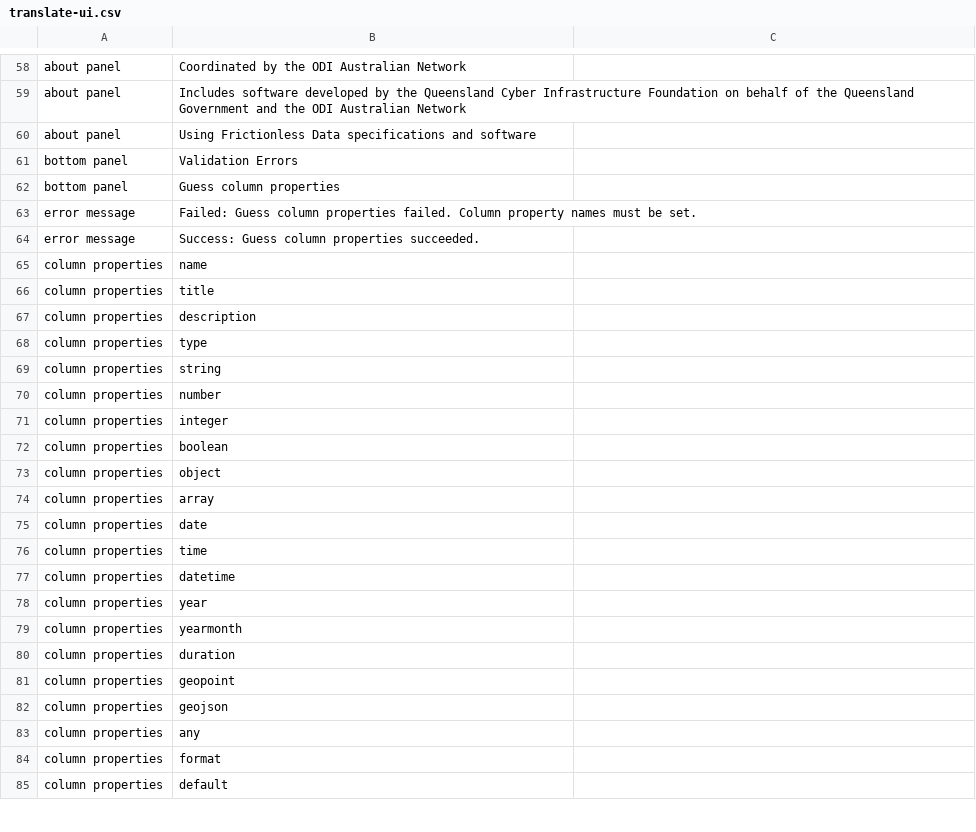
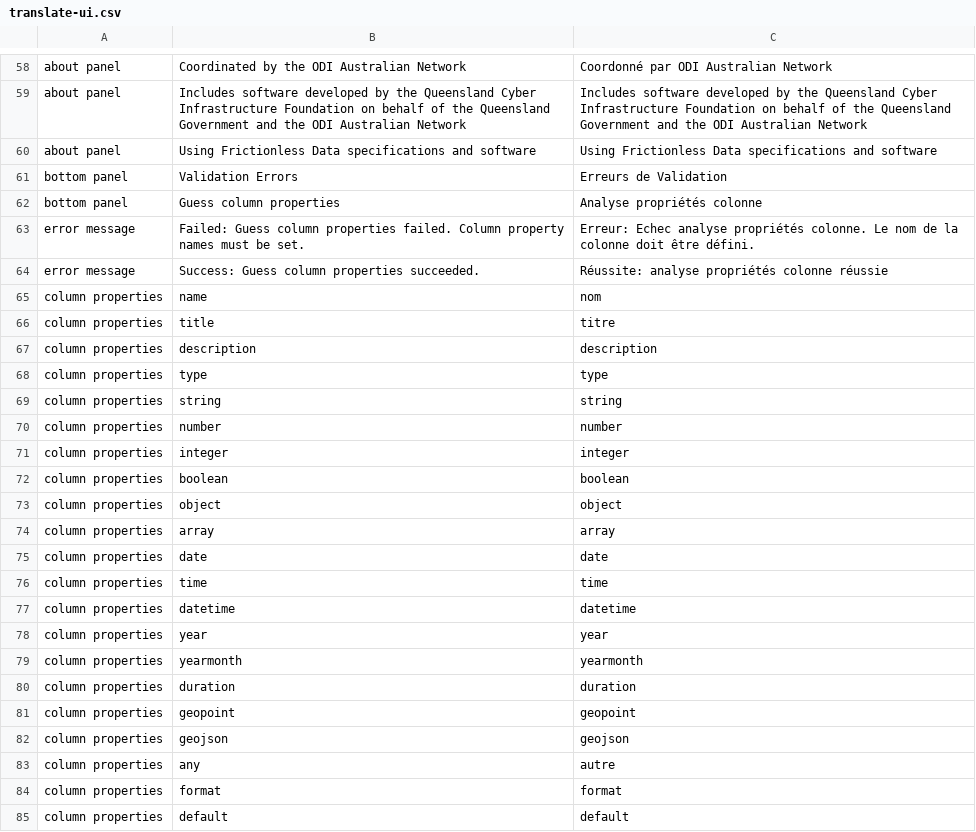
Before and after one commit to qcif/data-curator, a CSV file: translations/translate-ui.csv, drawn as a sheet; only a part is shown, gaps mark what is left out; the diff covers the shown part only; the diff names each change by its address in the sheet, - before the commit and + after, or states it on an @@ line.

```diff
--- a/translations/translate-ui.csv
+++ b/translations/translate-ui.csv
-C58: (empty)
+C58: Coordonné par ODI Australian Network
-C59: (empty)
+C59: Includes software developed by the Queensland Cyber Infrastructure Foundation on behalf of the Queensland Government and the ODI Australian Network
-C60: (empty)
+C60: Using Frictionless Data specifications and software
-C61: (empty)
+C61: Erreurs de Validation
-C62: (empty)
+C62: Analyse propriétés colonne
-C63: (empty)
+C63: Erreur: Echec analyse propriétés colonne. Le nom de la colonne doit être défini.
-C64: (empty)
+C64: Réussite: analyse propriétés colonne réussie
-C65: (empty)
+C65: nom
-C66: (empty)
+C66: titre
-C67: (empty)
+C67: description
-C68: (empty)
+C68: type
-C69: (empty)
+C69: string
-C70: (empty)
+C70: number
-C71: (empty)
+C71: integer
-C72: (empty)
+C72: boolean
-C73: (empty)
+C73: object
-C74: (empty)
+C74: array
-C75: (empty)
+C75: date
-C76: (empty)
+C76: time
-C77: (empty)
+C77: datetime
-C78: (empty)
+C78: year
-C79: (empty)
+C79: yearmonth
-C80: (empty)
+C80: duration
-C81: (empty)
+C81: geopoint
-C82: (empty)
+C82: geojson
-C83: (empty)
+C83: autre
-C84: (empty)
+C84: format
-C85: (empty)
+C85: default
```
Also changed, not shown: 129 edited cells elsewhere in this file, translations/help-tags.csv.
